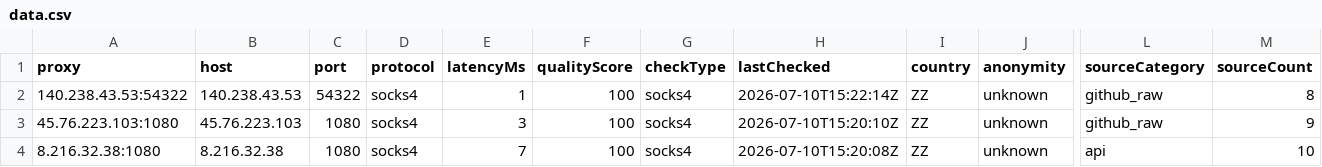
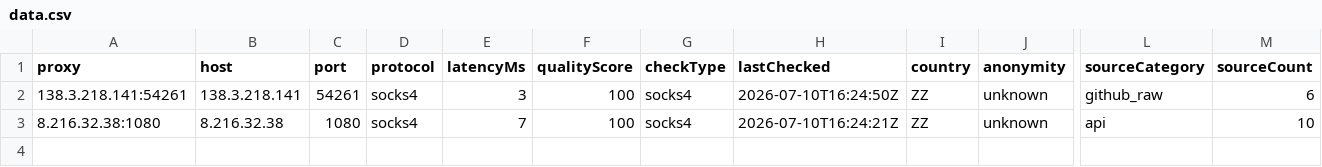
Before and after one commit to xyzs996/free-proxy-health-list, a CSV file: proxies/protocols/socks4/data.csv, drawn as a sheet; only a part is shown, gaps mark what is left out; removed rows and columns are numbered as before the commit, all else as after; rows hold the shown columns only; the diff names each change by its address in the sheet, - before the commit and + after, or states it on an @@ line.

```diff
--- a/proxies/protocols/socks4/data.csv
+++ b/proxies/protocols/socks4/data.csv
-row 2: 140.238.43.53:54322 | 140.238.43.53 | 54322 | socks4 | 1 | 100 | socks4 | 2026-07-10T15:22:14Z | ZZ | unknown | github_raw | 8
-A2 (proxy): 45.76.223.103:1080
+A2 (proxy): 138.3.218.141:54261
-B2 (host): 45.76.223.103
+B2 (host): 138.3.218.141
-C2 (port): 1080
+C2 (port): 54261
-H2 (lastChecked): 2026-07-10T15:20:10Z
+H2 (lastChecked): 2026-07-10T16:24:50Z
-M2 (sourceCount): 9
+M2 (sourceCount): 6
-H3 (lastChecked): 2026-07-10T15:20:08Z
+H3 (lastChecked): 2026-07-10T16:24:21Z
```
Also changed, not shown: proxies/all/data.csv, proxies/latency/fast/data.csv, 21 other files.
